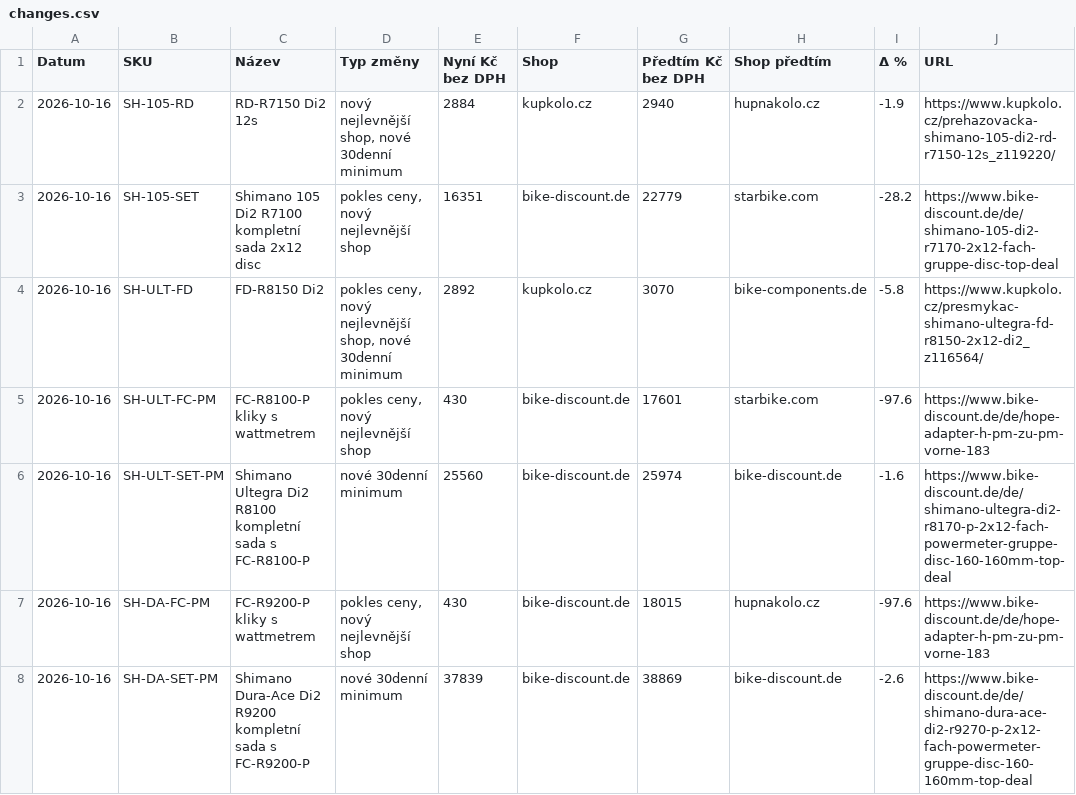
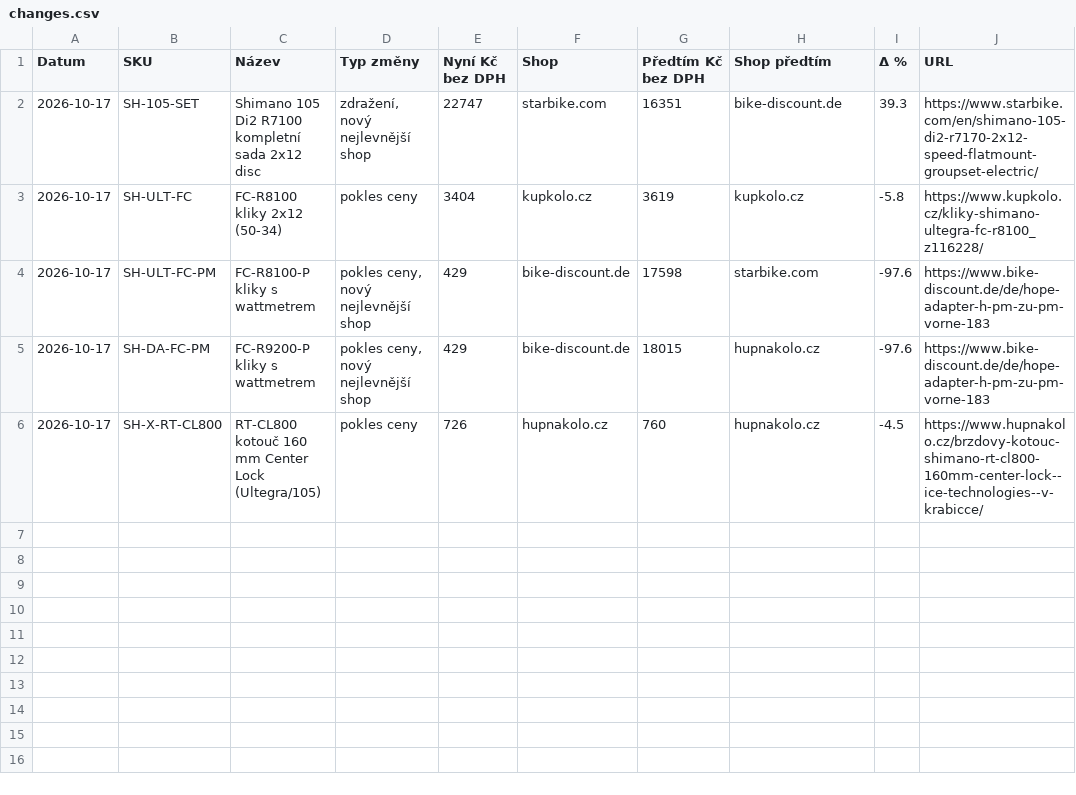
Before and after one commit to Velomania-sro/pricebot-eu, a CSV file: data/changes.csv, drawn as a sheet.

```diff
--- a/data/changes.csv
+++ b/data/changes.csv
@@ -1,8 +1,6 @@
 Datum,SKU,Název,Typ změny,Nyní Kč bez DPH,Shop,Předtím Kč bez DPH,Shop předtím,Δ %,URL
-2026-10-16,SH-105-RD,RD-R7150 Di2 12s,"nový nejlevnější shop, nové 30denní minimum",2884,kupkolo.cz,2940,hupnakolo.cz,-1.9,https://www.kupkolo.cz/prehazovacka-shimano-105-di2-rd-r7150-12s_z119220/
-2026-10-16,SH-105-SET,Shimano 105 Di2 R7100 kompletní sada 2x12 disc,"pokles ceny, nový nejlevnější shop",16351,bike-discount.de,22779,starbike.com,-28.2,https://www.bike-discount.de/de/shimano-105-di2-r7170-2x12-fach-gruppe-disc-top-deal
-2026-10-16,SH-ULT-FD,FD-R8150 Di2,"pokles ceny, nový nejlevnější shop, nové 30denní minimum",2892,kupkolo.cz,3070,bike-components.de,-5.8,https://www.kupkolo.cz/presmykac-shimano-ultegra-fd-r8150-2x12-di2_z116564/
-2026-10-16,SH-ULT-FC-PM,FC-R8100-P kliky s wattmetrem,"pokles ceny, nový nejlevnější shop",430,bike-discount.de,17601,starbike.com,-97.6,https://www.bike-discount.de/de/hope-adapter-h-pm-zu-pm-vorne-183
-2026-10-16,SH-ULT-SET-PM,Shimano Ultegra Di2 R8100 kompletní sada s FC-R8100-P,nové 30denní minimum,25560,bike-discount.de,25974,bike-discount.de,-1.6,https://www.bike-discount.de/de/shimano-ultegra-di2-r8170-p-2x12-fach-powermeter-gruppe-disc-160-160mm-top-deal
-2026-10-16,SH-DA-FC-PM,FC-R9200-P kliky s wattmetrem,"pokles ceny, nový nejlevnější shop",430,bike-discount.de,18015,hupnakolo.cz,-97.6,https://www.bike-discount.de/de/hope-adapter-h-pm-zu-pm-vorne-183
-2026-10-16,SH-DA-SET-PM,Shimano Dura-Ace Di2 R9200 kompletní sada s FC-R9200-P,nové 30denní minimum,37839,bike-discount.de,38869,bike-discount.de,-2.6,https://www.bike-discount.de/de/shimano-dura-ace-di2-r9270-p-2x12-fach-powermeter-gruppe-disc-160-160mm-top-deal
+2026-10-17,SH-105-SET,Shimano 105 Di2 R7100 kompletní sada 2x12 disc,"zdražení, nový nejlevnější shop",22747,starbike.com,16351,bike-discount.de,39.3,https://www.starbike.com/en/shimano-105-di2-r7170-2x12-speed-flatmount-groupset-electric/
+2026-10-17,SH-ULT-FC,FC-R8100 kliky 2x12 (50-34),pokles ceny,3404,kupkolo.cz,3619,kupkolo.cz,-5.8,https://www.kupkolo.cz/kliky-shimano-ultegra-fc-r8100_z116228/
+2026-10-17,SH-ULT-FC-PM,FC-R8100-P kliky s wattmetrem,"pokles ceny, nový nejlevnější shop",429,bike-discount.de,17598,starbike.com,-97.6,https://www.bike-discount.de/de/hope-adapter-h-pm-zu-pm-vorne-183
+2026-10-17,SH-DA-FC-PM,FC-R9200-P kliky s wattmetrem,"pokles ceny, nový nejlevnější shop",429,bike-discount.de,18015,hupnakolo.cz,-97.6,https://www.bike-discount.de/de/hope-adapter-h-pm-zu-pm-vorne-183
+2026-10-17,SH-X-RT-CL800,RT-CL800 kotouč 160 mm Center Lock (Ultegra/105),pokles ceny,726,hupnakolo.cz,760,hupnakolo.cz,-4.5,https://www.hupnakolo.cz/brzdovy-kotouc-shimano-rt-cl800-160mm-center-lock--ice-technologies--v-krabicce/
```
Also changed, not shown: data/detail.csv, data/history_min.csv, 5 other files.
